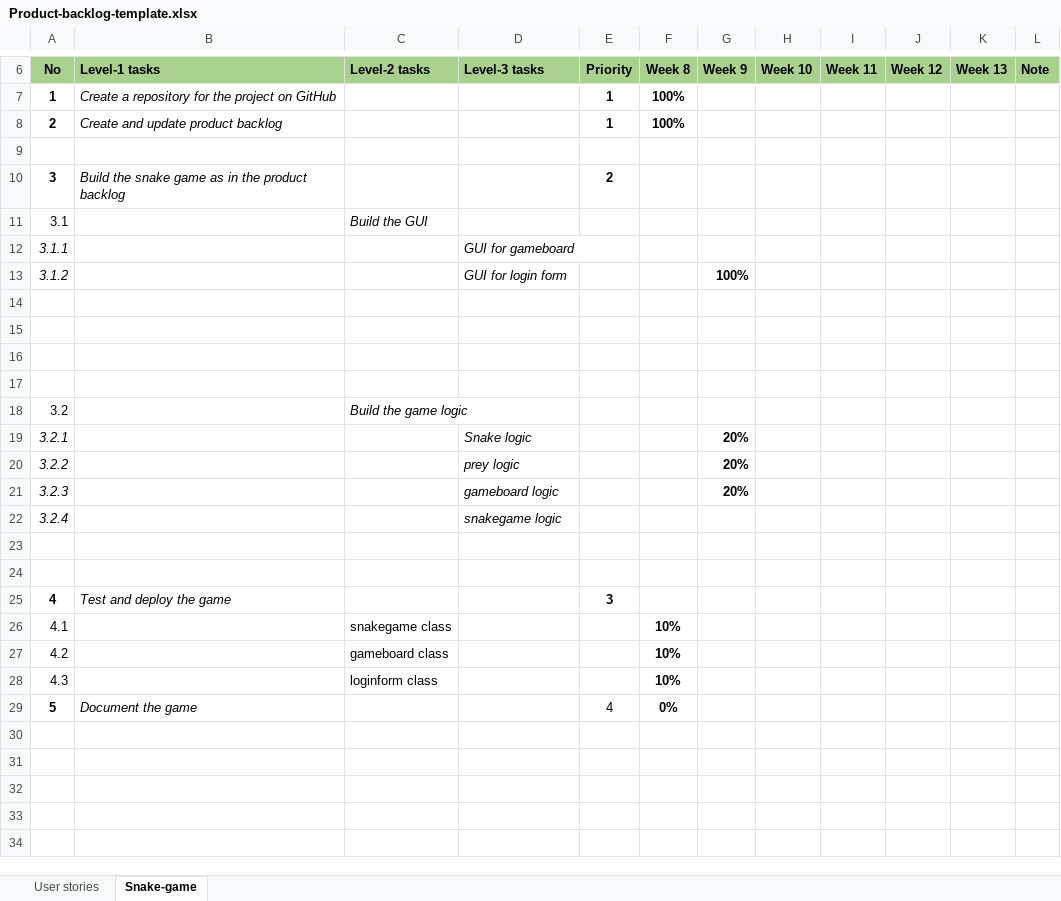
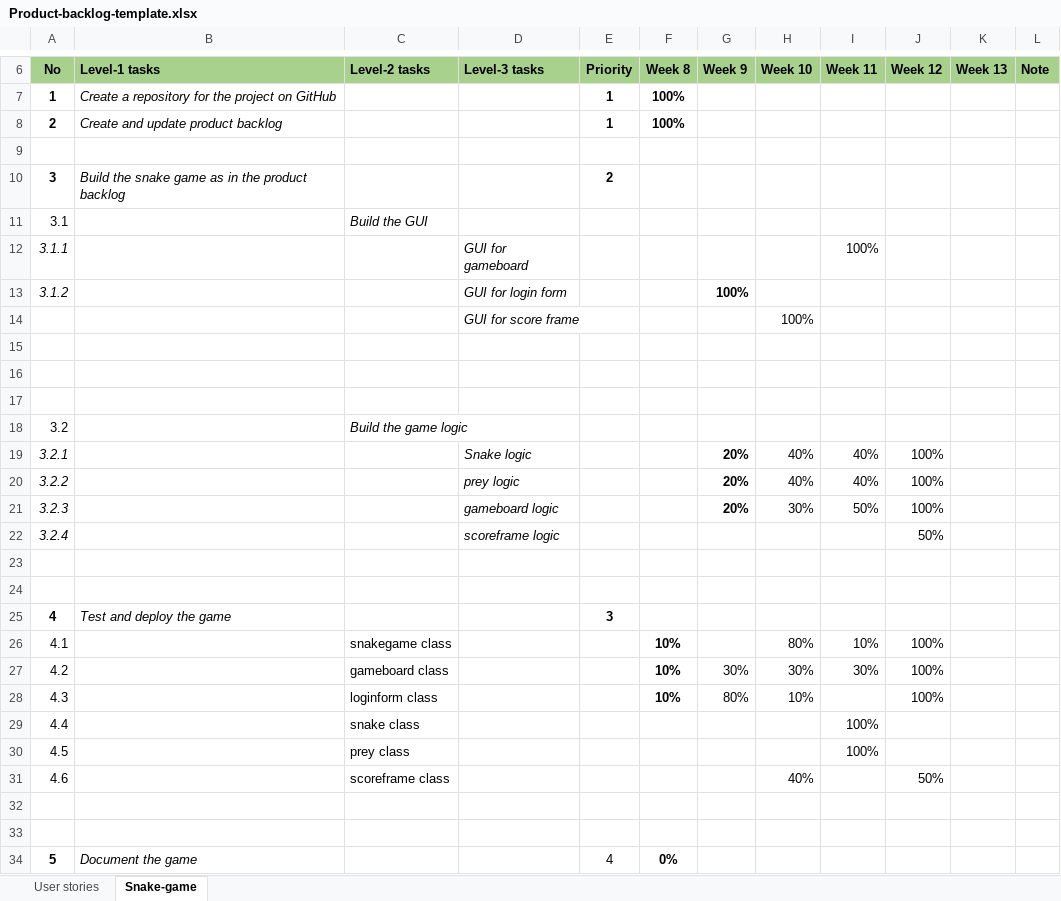
Before and after one commit to AmritVeerKaur1301/PROG5001A2, an Excel workbook: Product-backlog-template.xlsx, sheet Snake-game, drawn as a sheet; only a part is shown, gaps mark what is left out; values as stored, in another font and other column widths than the file's, no borders; removed rows and columns are numbered as before the commit, all else as after; the diff names each change by its address in the sheet, - before the commit and + after, or states it on an @@ line.

Commit message:
backlog
product backlog is updated

```diff
--- a/Product-backlog-template.xlsx (sheet Snake-game)
+++ b/Product-backlog-template.xlsx (sheet Snake-game)
-I12 (Week 11): (empty)
+I12 (Week 11): 100%
-row 14: (empty)
+row 14:  |  |  | GUI for score frame |  |  |  | 100%
-row 19: 3.2.1 |  |  | Snake logic |  |  | 20%
-row 20: 3.2.2 |  |  | prey logic |  |  | 20%
-row 21: 3.2.3 |  |  | gameboard logic |  |  | 20%
-row 22: 3.2.4 |  |  | snakegame logic
+row 19: 3.2.1 |  |  | Snake logic |  |  | 20% | 40% | 40% | 100%
+row 20: 3.2.2 |  |  | prey logic |  |  | 20% | 40% | 40% | 100%
+row 21: 3.2.3 |  |  | gameboard logic |  |  | 20% | 30% | 50% | 100%
+row 22: 3.2.4 |  |  | scoreframe logic |  |  |  |  |  | 50%
-row 26: 4.1 |  | snakegame class |  |  | 10%
+row 26: 4.1 |  | snakegame class |  |  | 10% |  | 80% | 10% | 100%
+row 27: 4.2 |  | gameboard class |  |  | 10% | 30% | 30% | 30% | 100%
+row 28: 4.3 |  | loginform class |  |  | 10% | 80% | 10% |  | 100%
+row 29: 4.4 |  | snake class |  |  |  |  |  | 100%
+row 30: 4.5 |  | prey class |  |  |  |  |  | 100%
+row 31: 4.6 |  | scoreframe class |  |  |  |  | 40% |  | 50%
-row 32: 4.2 |  | gameboard class |  |  | 10%
+row 32: (empty)
-row 33: 4.3 |  | loginform class |  |  | 10%
+row 33: (empty)
```
